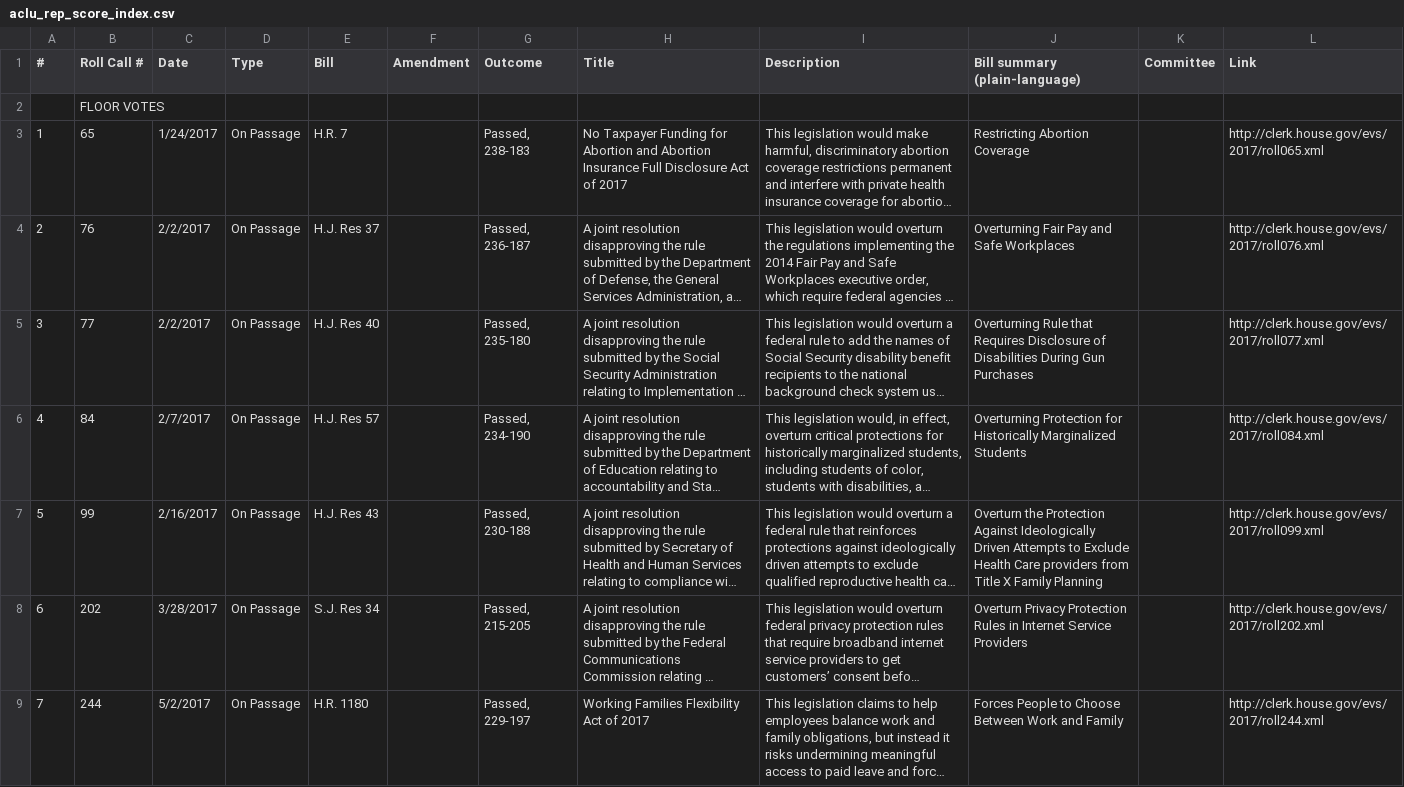
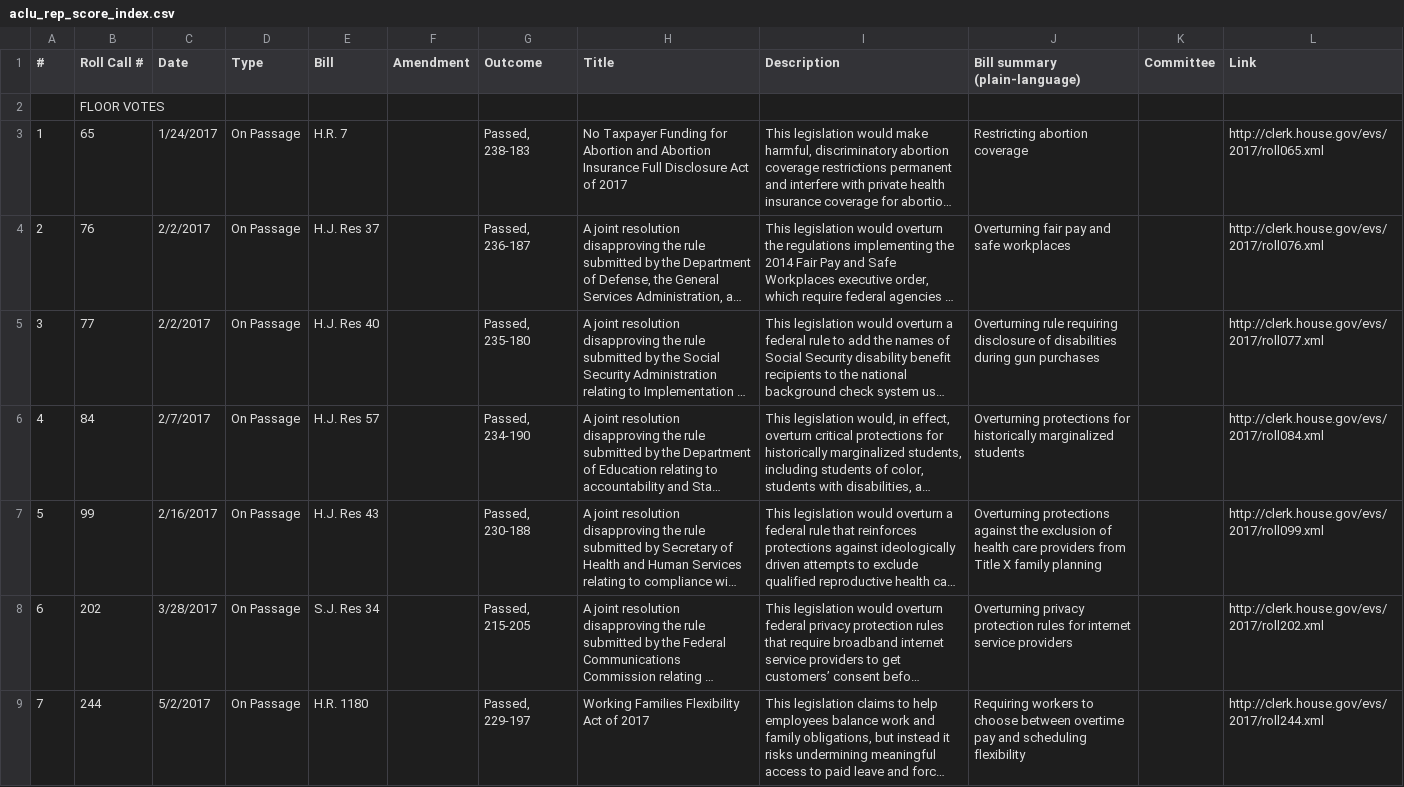
Before and after one commit to aclu-national/elections-api, a CSV file: sources/aclu/aclu_rep_score_index.csv, drawn as a sheet; only a part is shown; long unchanged cells end in …; the diff covers the shown part only; the diff names each change by its address in the sheet, - before the commit and + after, or states it on an @@ line.

```diff
--- a/sources/aclu/aclu_rep_score_index.csv
+++ b/sources/aclu/aclu_rep_score_index.csv
-J3 (Bill summary (plain-language)): Restricting Abortion Coverage
+J3 (Bill summary (plain-language)): Restricting abortion coverage
-J4 (Bill summary (plain-language)): Overturning Fair Pay and Safe Workplaces
+J4 (Bill summary (plain-language)): Overturning fair pay and safe workplaces
-J5 (Bill summary (plain-language)): Overturning Rule that Requires Disclosure of Disabilities During Gun Purchases
+J5 (Bill summary (plain-language)): Overturning rule requiring disclosure of disabilities during gun purchases
-J6 (Bill summary (plain-language)): Overturning Protection for Historically Marginalized Students
+J6 (Bill summary (plain-language)): Overturning protections for historically marginalized students
-J7 (Bill summary (plain-language)): Overturn the Protection Against Ideologically Driven Attempts to Exclude Health Care providers from Title X Family Planning
+J7 (Bill summary (plain-language)): Overturning protections against the exclusion of health care providers from Title X family planning
-J8 (Bill summary (plain-language)): Overturn Privacy Protection Rules in Internet Service Providers
+J8 (Bill summary (plain-language)): Overturning privacy protection rules for internet service providers
-J9 (Bill summary (plain-language)): Forces People to Choose Between Work and Family
+J9 (Bill summary (plain-language)): Requiring workers to choose between overtime pay and scheduling flexibility
```
Also changed, not shown: 43 edited cells elsewhere in this file, sources/aclu/aclu_rep_scores.csv, sources/aclu/aclu_sen_score_index.csv.
